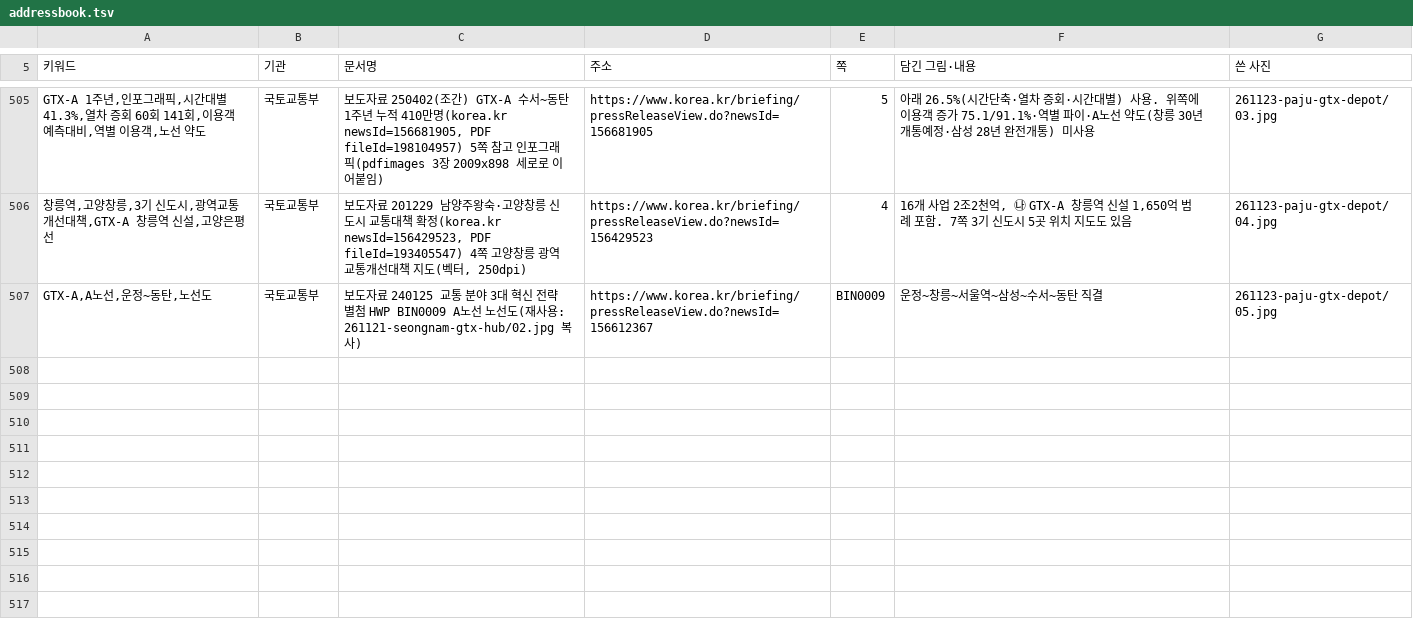
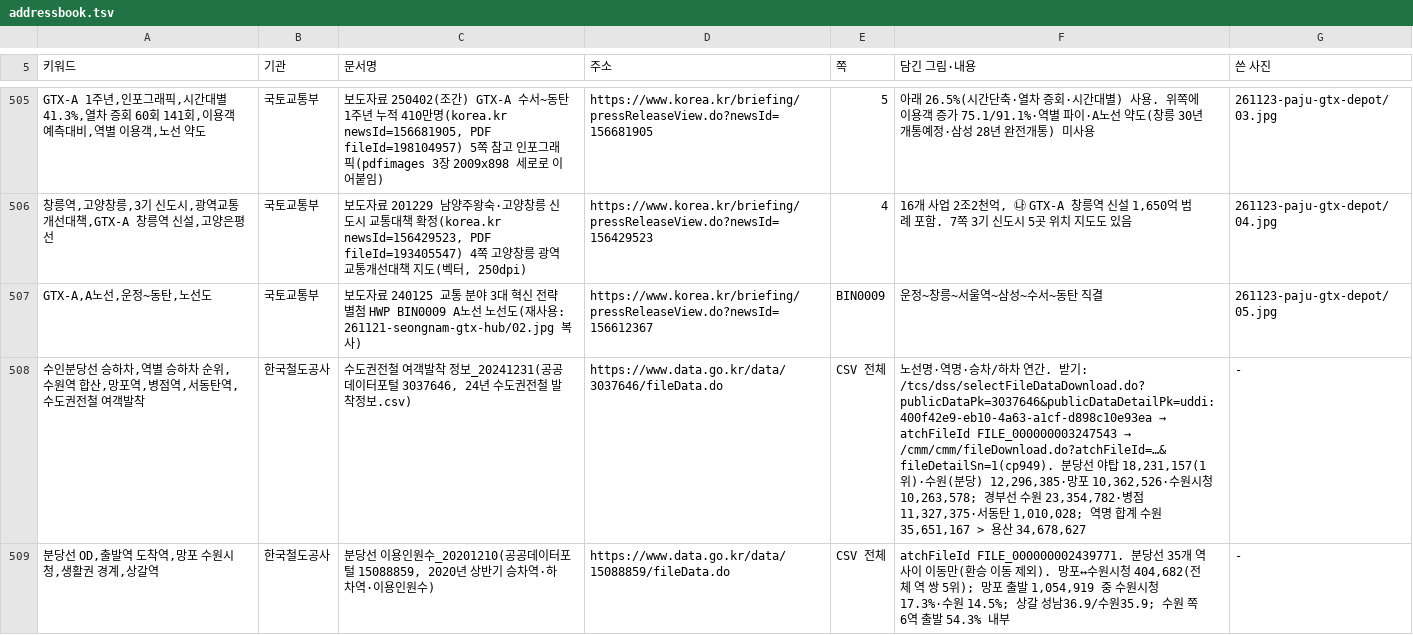
Before and after one commit to min123172317-max/blog-images, a TSV file: addressbook.tsv, drawn as a sheet; only a part is shown, gaps mark what is left out; the diff names each change by its address in the sheet, - before the commit and + after, or states it on an @@ line.

```diff
--- a/addressbook.tsv
+++ b/addressbook.tsv
+row 508: 수인분당선 승하차,역별 승하차 순위,수원역 합산,망포역,병점역,서동탄역,수도권전철 여객발착 | 한국철도공사 | 수도권전철 여객발착 정보_20241231(공공데이터포털 3037646, 24년 수도권전철 발착정보.csv) | https://www.data.go.kr/data/3037646/fileData.do | CSV 전체 | 노선명·역명·승차/하차 연간. 받기: /tcs/dss/selectFileDataDownload.do?publicDataPk=3037646&publicDataDetailPk=uddi:400f42e9-eb10-4a63-a1cf-d898c10e93ea → atchFileId FILE_000000003247543 → /cmm/cmm/fileDownload.do?atchFileId=…&fileDetailSn=1(cp949). 분당선 야탑 18,231,157(1위)·수원(분당) 12,296,385·망포 10,362,526·수원시청 10,263,578; 경부선 수원 23,354,782·병점 11,327,375·서동탄 1,010,028; 역명 합계 수원 35,651,167 > 용산 34,678,627 | -
+row 509: 분당선 OD,출발역 도착역,망포 수원시청,생활권 경계,상갈역 | 한국철도공사 | 분당선 이용인원수_20201210(공공데이터포털 15088859, 2020년 상반기 승차역·하차역·이용인원수) | https://www.data.go.kr/data/15088859/fileData.do | CSV 전체 | atchFileId FILE_000000002439771. 분당선 35개 역 사이 이동만(환승 이동 제외). 망포↔수원시청 404,682(전체 역 쌍 5위); 망포 출발 1,054,919 중 수원시청 17.3%·수원 14.5%; 상갈 성남36.9/수원35.9; 수원 쪽 6역 출발 54.3% 내부 | -
```
Also changed, not shown: 4 other files.
